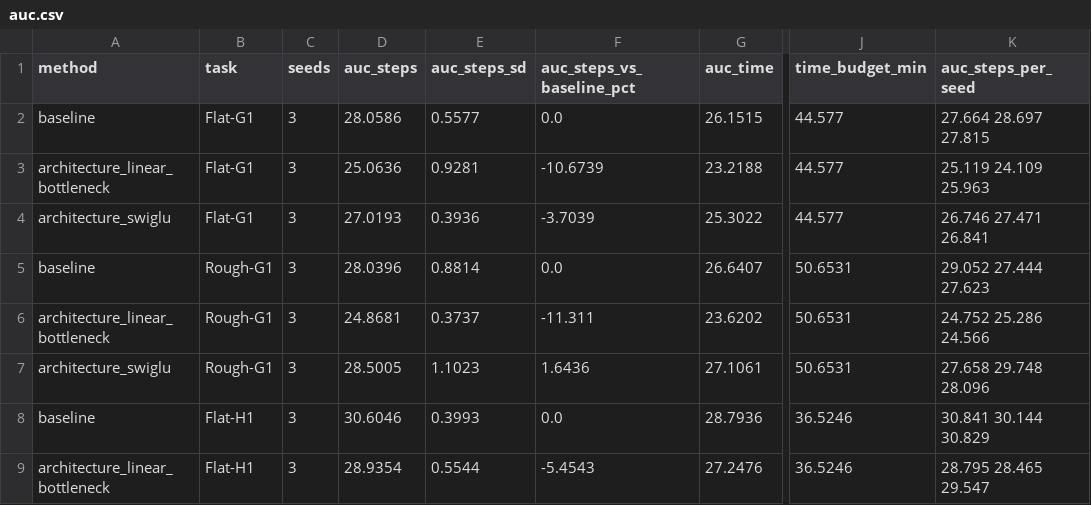
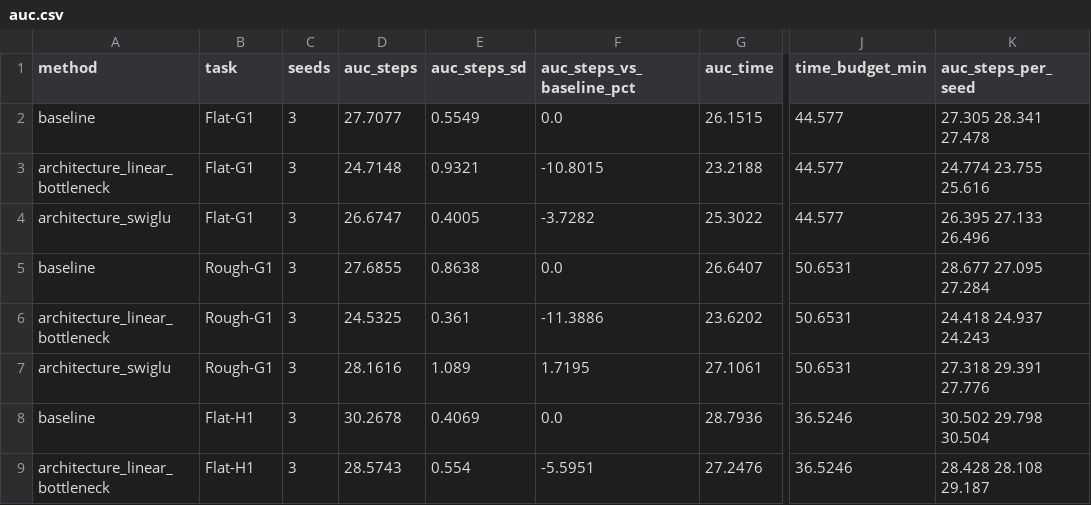
Before and after one commit to jasujanish/16831FinalProject, a CSV file: results/rafay/plots/auc.csv, drawn as a sheet; only a part is shown, gaps mark what is left out; the diff covers the shown part only; the diff names each change by its address in the sheet, - before the commit and + after, or states it on an @@ line.

```diff
--- a/results/rafay/plots/auc.csv
+++ b/results/rafay/plots/auc.csv
-D2 (auc_steps): 28.0586
+D2 (auc_steps): 27.7077
-E2 (auc_steps_sd): 0.5577
+E2 (auc_steps_sd): 0.5549
-K2 (auc_steps_per_seed): 27.664 28.697 27.815
+K2 (auc_steps_per_seed): 27.305 28.341 27.478
-D3 (auc_steps): 25.0636
+D3 (auc_steps): 24.7148
-E3 (auc_steps_sd): 0.9281
+E3 (auc_steps_sd): 0.9321
-F3 (auc_steps_vs_baseline_pct): -10.6739
+F3 (auc_steps_vs_baseline_pct): -10.8015
-K3 (auc_steps_per_seed): 25.119 24.109 25.963
+K3 (auc_steps_per_seed): 24.774 23.755 25.616
-D4 (auc_steps): 27.0193
+D4 (auc_steps): 26.6747
-E4 (auc_steps_sd): 0.3936
+E4 (auc_steps_sd): 0.4005
-F4 (auc_steps_vs_baseline_pct): -3.7039
+F4 (auc_steps_vs_baseline_pct): -3.7282
-K4 (auc_steps_per_seed): 26.746 27.471 26.841
+K4 (auc_steps_per_seed): 26.395 27.133 26.496
-D5 (auc_steps): 28.0396
+D5 (auc_steps): 27.6855
-E5 (auc_steps_sd): 0.8814
+E5 (auc_steps_sd): 0.8638
-K5 (auc_steps_per_seed): 29.052 27.444 27.623
+K5 (auc_steps_per_seed): 28.677 27.095 27.284
-D6 (auc_steps): 24.8681
+D6 (auc_steps): 24.5325
-E6 (auc_steps_sd): 0.3737
+E6 (auc_steps_sd): 0.361
-F6 (auc_steps_vs_baseline_pct): -11.311
+F6 (auc_steps_vs_baseline_pct): -11.3886
-K6 (auc_steps_per_seed): 24.752 25.286 24.566
+K6 (auc_steps_per_seed): 24.418 24.937 24.243
-D7 (auc_steps): 28.5005
+D7 (auc_steps): 28.1616
-E7 (auc_steps_sd): 1.1023
+E7 (auc_steps_sd): 1.089
-F7 (auc_steps_vs_baseline_pct): 1.6436
+F7 (auc_steps_vs_baseline_pct): 1.7195
-K7 (auc_steps_per_seed): 27.658 29.748 28.096
+K7 (auc_steps_per_seed): 27.318 29.391 27.776
-D8 (auc_steps): 30.6046
+D8 (auc_steps): 30.2678
-E8 (auc_steps_sd): 0.3993
+E8 (auc_steps_sd): 0.4069
-K8 (auc_steps_per_seed): 30.841 30.144 30.829
+K8 (auc_steps_per_seed): 30.502 29.798 30.504
-D9 (auc_steps): 28.9354
+D9 (auc_steps): 28.5743
-E9 (auc_steps_sd): 0.5544
+E9 (auc_steps_sd): 0.554
-F9 (auc_steps_vs_baseline_pct): -5.4543
+F9 (auc_steps_vs_baseline_pct): -5.5951
-K9 (auc_steps_per_seed): 28.795 28.465 29.547
+K9 (auc_steps_per_seed): 28.428 28.108 29.187
```
Also changed, not shown: 14 edited cells elsewhere in this file, results/nish/plots/auc.csv, 8 other files.
